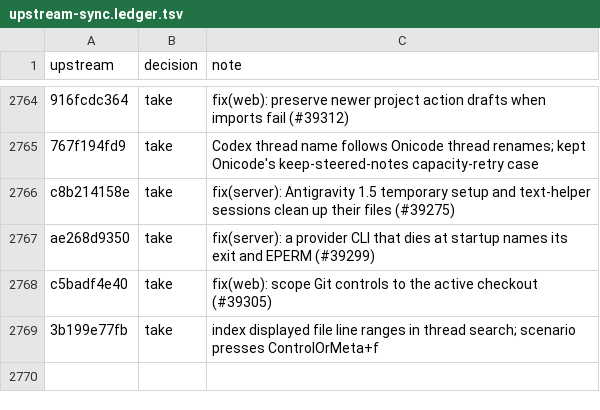
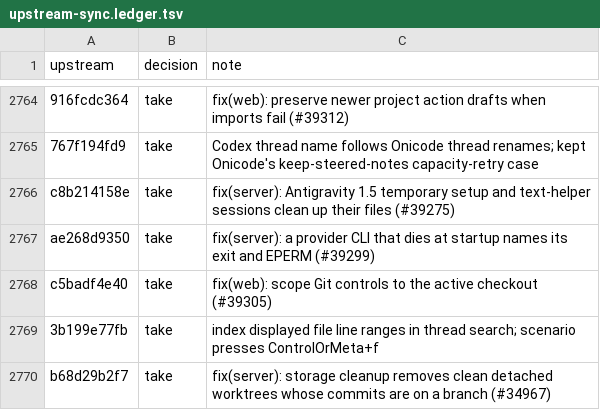
Before and after one commit to aislopware/onicode, a TSV file: scripts/upstream-sync.ledger.tsv, drawn as a sheet; only a part is shown, gaps mark what is left out.

Commit message:
fix(server): storage cleanup removes clean detached worktrees whose commits are on a branch (#34967)
Ported from pingdotgg/t3code@b68d29b2f7.

```diff
--- a/scripts/upstream-sync.ledger.tsv
+++ b/scripts/upstream-sync.ledger.tsv
@@ -2769 +2769,2 @@ c5badf4e40	take	fix(web): scope Git controls to the active checkout (#39305)
 3b199e77fb	take	index displayed file line ranges in thread search; scenario presses ControlOrMeta+f
+b68d29b2f7	take	fix(server): storage cleanup removes clean detached worktrees whose commits are on a branch (#34967)
```
Also changed, not shown: 2 other files.
